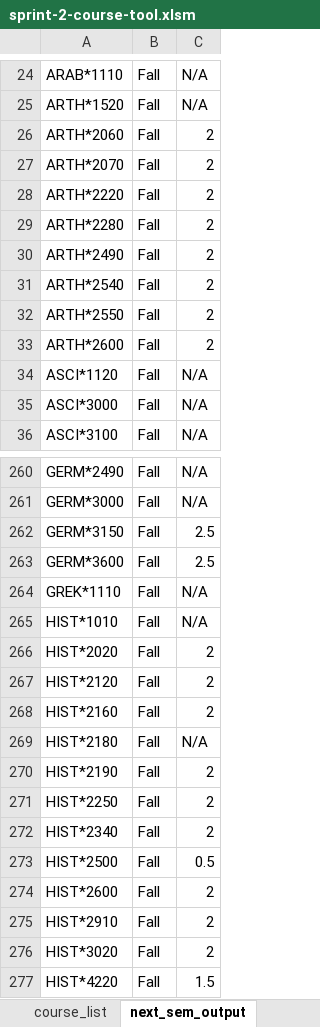
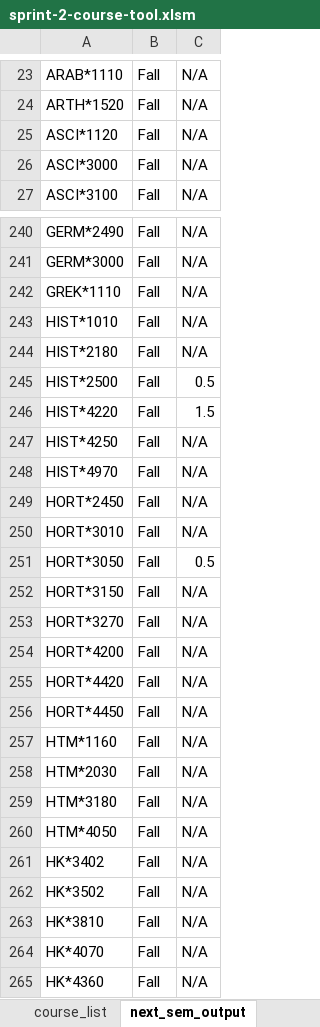
Before and after one commit to Ben-Turner-Theijsmeijer/Course_Planner, an Excel workbook: src/vba/sprint-2-course-tool.xlsm, sheet next_sem_output, drawn as a sheet; only a part is shown, gaps mark what is left out; the shorter side is filled out with more unchanged rows; values as stored, in another font and other column widths than the file's, no borders; removed rows and columns are numbered as before the commit, all else as after; the diff covers the shown part only; the diff names each change by its address in the sheet, - before the commit and + after, or states it on an @@ line.

Commit message:
added more functionality for checking prereqs

```diff
--- a/src/vba/sprint-2-course-tool.xlsm (sheet next_sem_output)
+++ b/src/vba/sprint-2-course-tool.xlsm (sheet next_sem_output)
-row 26: ARTH*2060 | Fall | 2
-row 27: ARTH*2070 | Fall | 2
-row 28: ARTH*2220 | Fall | 2
-row 29: ARTH*2280 | Fall | 2
-row 30: ARTH*2490 | Fall | 2
-row 31: ARTH*2540 | Fall | 2
-row 32: ARTH*2550 | Fall | 2
-row 33: ARTH*2600 | Fall | 2
-row 262: GERM*3150 | Fall | 2.5
-row 263: GERM*3600 | Fall | 2.5
-row 266: HIST*2020 | Fall | 2
-row 267: HIST*2120 | Fall | 2
-row 268: HIST*2160 | Fall | 2
-row 270: HIST*2190 | Fall | 2
-row 271: HIST*2250 | Fall | 2
-row 272: HIST*2340 | Fall | 2
-row 274: HIST*2600 | Fall | 2
-row 275: HIST*2910 | Fall | 2
-row 276: HIST*3020 | Fall | 2
```
Also changed, not shown: 46 added rows and 27 removed rows elsewhere in this sheet, sheet output, sheet input.
